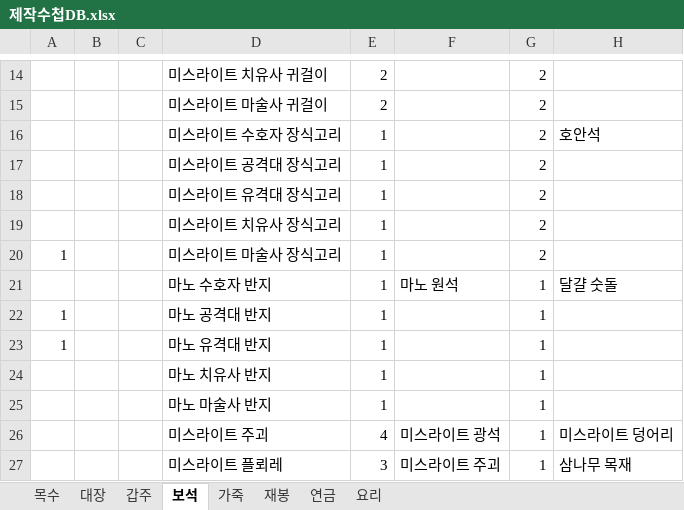
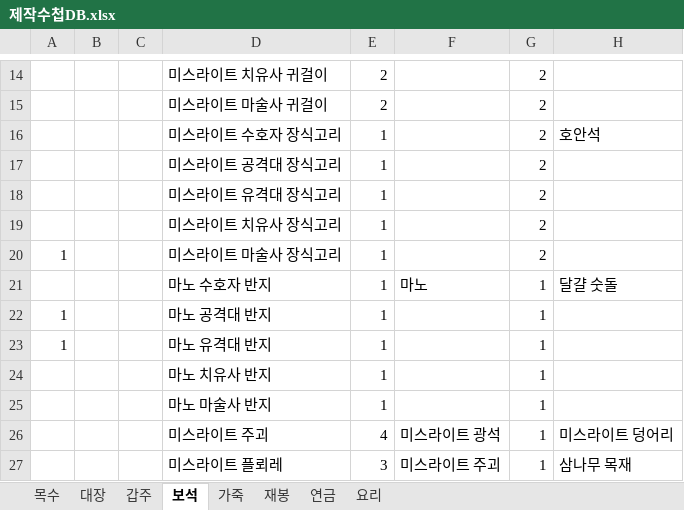
Before and after one commit to obsque/ffxiv_craftnote, an Excel workbook: docs/제작수첩DB.xlsx, sheet 보석, drawn as a sheet; only a part is shown, gaps mark what is left out; values as stored, in another font and other column widths than the file's, no borders; the diff names each change by its address in the sheet, - before the commit and + after, or states it on an @@ line.

```diff
--- a/docs/제작수첩DB.xlsx (sheet 보석)
+++ b/docs/제작수첩DB.xlsx (sheet 보석)
-F21: 마노 원석
+F21: 마노
```
Also changed, not shown: sheet 가죽, sheet 대장, 2 other files.
